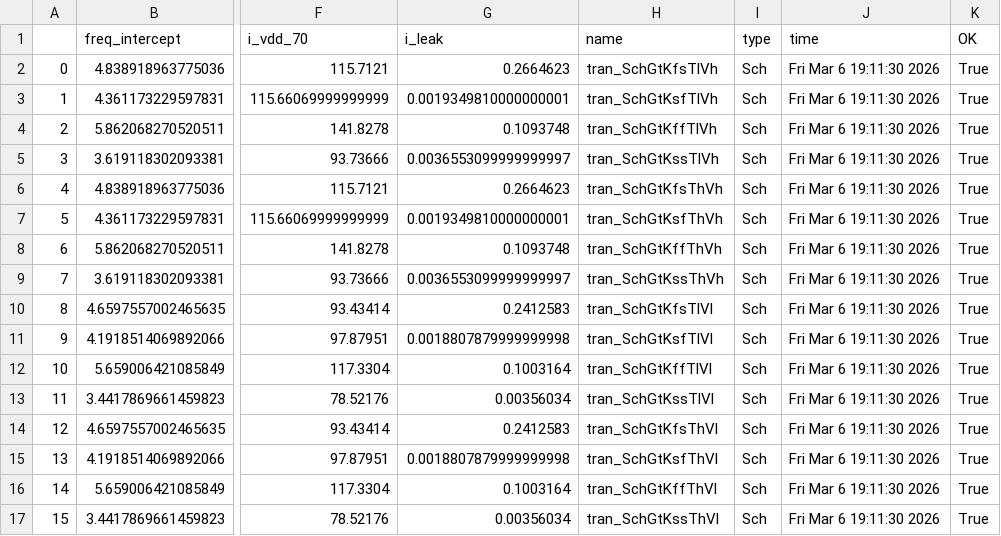
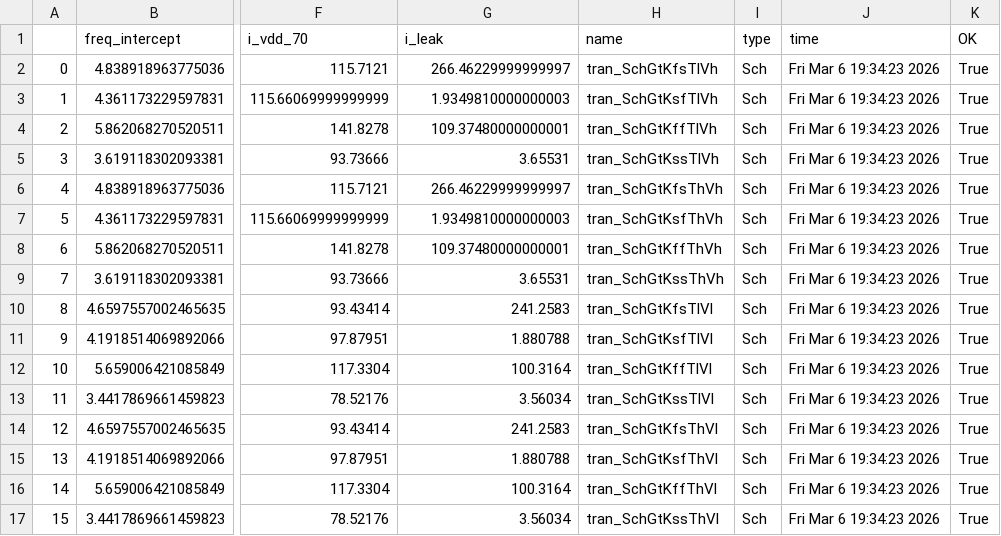
Before and after one commit to analogicus/lelo_gr02_sky130a, a CSV file: sim/LELO_GR02/results/tran_Sch_etc.csv, drawn as a sheet; only a part is shown, gaps mark what is left out; the diff names each change by its address in the sheet, - before the commit and + after, or states it on an @@ line.

```diff
--- a/sim/LELO_GR02/results/tran_Sch_etc.csv
+++ b/sim/LELO_GR02/results/tran_Sch_etc.csv
-G2 (i_leak): 0.2664623
+G2 (i_leak): 266.46229999999997
-J2:J17 (time): Fri Mar 6 19:11:30 2026
+J2:J17 (time): Fri Mar 6 19:34:23 2026
-G3 (i_leak): 0.0019349810000000001
+G3 (i_leak): 1.9349810000000003
-G4 (i_leak): 0.1093748
+G4 (i_leak): 109.37480000000001
-G5 (i_leak): 0.0036553099999999997
+G5 (i_leak): 3.65531
-G6 (i_leak): 0.2664623
+G6 (i_leak): 266.46229999999997
-G7 (i_leak): 0.0019349810000000001
+G7 (i_leak): 1.9349810000000003
-G8 (i_leak): 0.1093748
+G8 (i_leak): 109.37480000000001
-G9 (i_leak): 0.0036553099999999997
+G9 (i_leak): 3.65531
-G10 (i_leak): 0.2412583
+G10 (i_leak): 241.2583
-G11 (i_leak): 0.0018807879999999998
+G11 (i_leak): 1.880788
-G12 (i_leak): 0.1003164
+G12 (i_leak): 100.3164
-G13 (i_leak): 0.00356034
+G13 (i_leak): 3.56034
-G14 (i_leak): 0.2412583
+G14 (i_leak): 241.2583
-G15 (i_leak): 0.0018807879999999998
+G15 (i_leak): 1.880788
-G16 (i_leak): 0.1003164
+G16 (i_leak): 100.3164
-G17 (i_leak): 0.00356034
+G17 (i_leak): 3.56034
```
Also changed, not shown: sim/LELO_GR02/results/tran_Sch_mc.csv, sim/LELO_GR02/results/tran_Sch_typical.csv, 8 other files.
